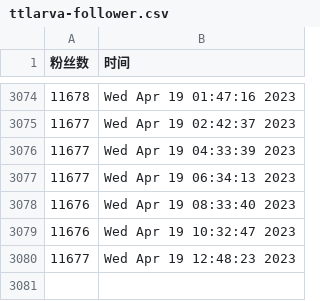
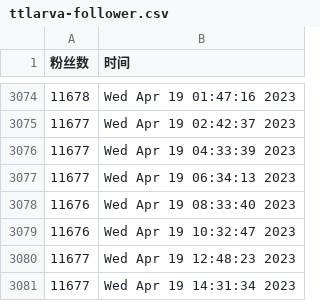
Before and after one commit to ttttLarva/Lava, a CSV file: scripts/ttlarva-follower.csv, drawn as a sheet; only a part is shown, gaps mark what is left out.

Commit message:
update followers count daily

```diff
--- a/scripts/ttlarva-follower.csv
+++ b/scripts/ttlarva-follower.csv
@@ -3080 +3080,2 @@
 11677,Wed Apr 19 12:48:23 2023
+11677,Wed Apr 19 14:31:34 2023
```
